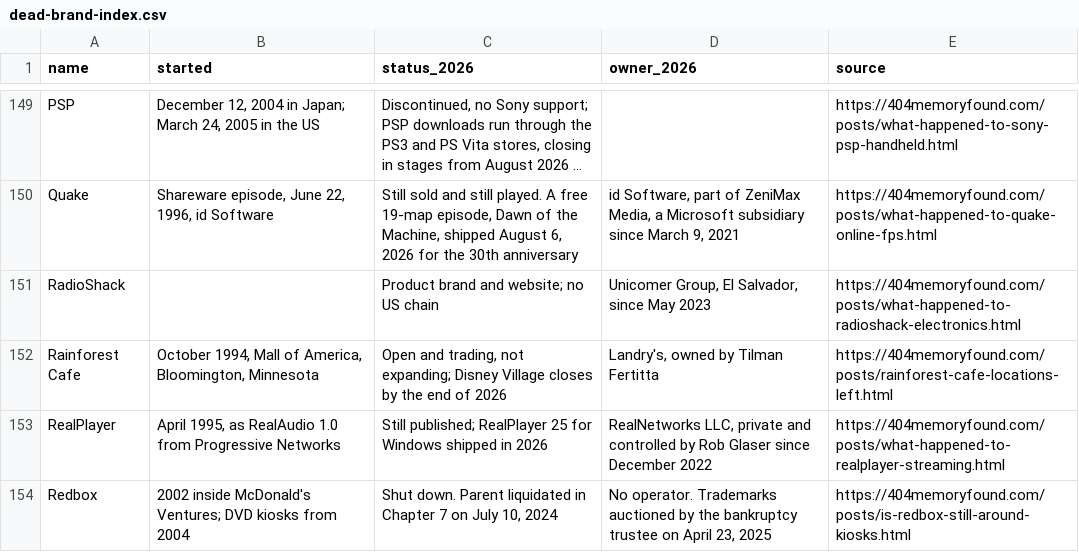
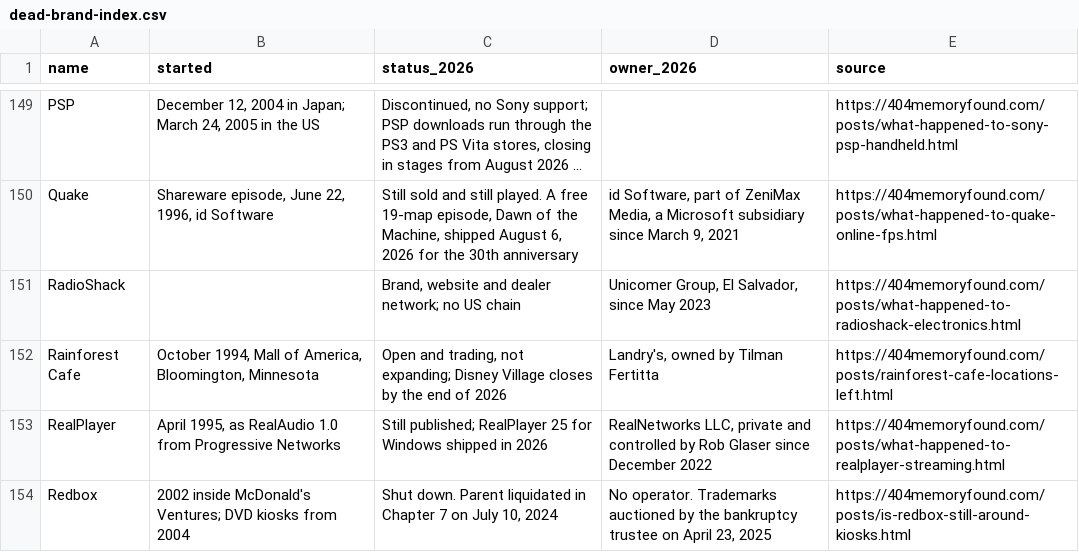
Before and after one commit to pnpaiva/404-memory-found, a CSV file: dead-brand-index.csv, drawn as a sheet; only a part is shown, gaps mark what is left out; long unchanged cells end in …; the diff names each change by its address in the sheet, - before the commit and + after, or states it on an @@ line.

```diff
--- a/dead-brand-index.csv
+++ b/dead-brand-index.csv
-C151 (status_2026): Product brand and website; no US chain
+C151 (status_2026): Brand, website and dealer network; no US chain
```
Also changed, not shown: 13 other files.
